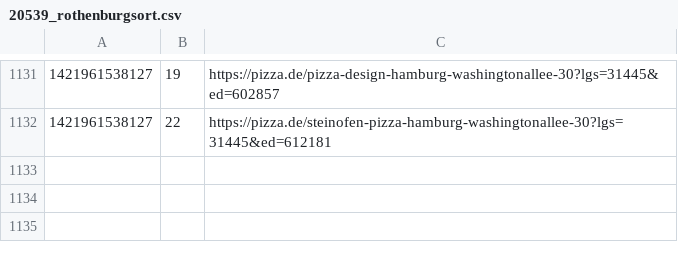
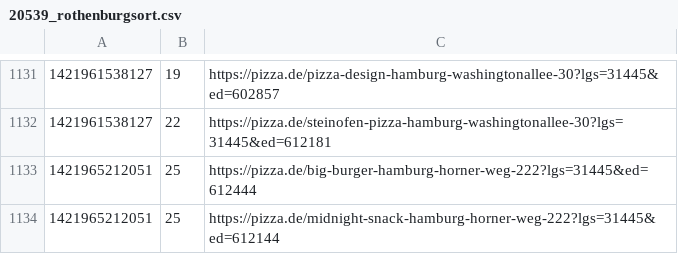
Before and after one commit to pizzadealer/pizzadealer.github.io, a CSV file: data/20539_rothenburgsort.csv, drawn as a sheet; only a part is shown, gaps mark what is left out; the diff names each change by its address in the sheet, - before the commit and + after, or states it on an @@ line.

Commit message:
New Data

```diff
--- a/data/20539_rothenburgsort.csv
+++ b/data/20539_rothenburgsort.csv
+row 1133: 1421965212051 | 25 | https://pizza.de/big-burger-hamburg-horner-weg-222?lgs=31445&ed=612444
+row 1134: 1421965212051 | 25 | https://pizza.de/midnight-snack-hamburg-horner-weg-222?lgs=31445&ed=612144
```
Also changed, not shown: 1 other file.
